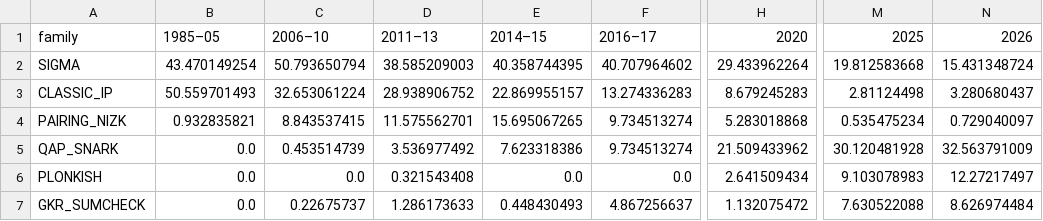
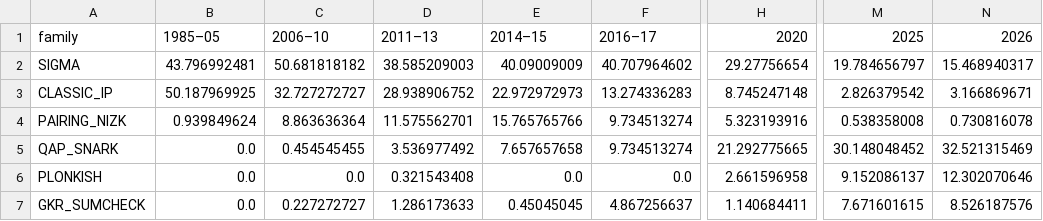
Before and after one commit to datachain-uit/zkp-review-1985-2026, a CSV file: 08_analysis/tier1/t1_family_share_by_period.csv, drawn as a sheet; only a part is shown, gaps mark what is left out; the diff covers the shown part only; the diff names each change by its address in the sheet, - before the commit and + after, or states it on an @@ line.

```diff
--- a/08_analysis/tier1/t1_family_share_by_period.csv
+++ b/08_analysis/tier1/t1_family_share_by_period.csv
-B2: 43.470149254
+B2: 43.796992481
-C2: 50.793650794
+C2: 50.681818182
-E2: 40.358744395
+E2: 40.09009009
-H2: 29.433962264
+H2: 29.27756654
-M2: 19.812583668
+M2: 19.784656797
-N2: 15.431348724
+N2: 15.468940317
-B3: 50.559701493
+B3: 50.187969925
-C3: 32.653061224
+C3: 32.727272727
-E3: 22.869955157
+E3: 22.972972973
-H3: 8.679245283
+H3: 8.745247148
-M3: 2.81124498
+M3: 2.826379542
-N3: 3.280680437
+N3: 3.166869671
-B4: 0.932835821
+B4: 0.939849624
-C4: 8.843537415
+C4: 8.863636364
-E4: 15.695067265
+E4: 15.765765766
-H4: 5.283018868
+H4: 5.323193916
-M4: 0.535475234
+M4: 0.538358008
-N4: 0.729040097
+N4: 0.730816078
-C5: 0.453514739
+C5: 0.454545455
-E5: 7.623318386
+E5: 7.657657658
-H5: 21.509433962
+H5: 21.292775665
-M5: 30.120481928
+M5: 30.148048452
-N5: 32.563791009
+N5: 32.521315469
-H6: 2.641509434
+H6: 2.661596958
-M6: 9.103078983
+M6: 9.152086137
-N6: 12.27217497
+N6: 12.302070646
-C7: 0.22675737
+C7: 0.227272727
-E7: 0.448430493
+E7: 0.45045045
-H7: 1.132075472
+H7: 1.140684411
-M7: 7.630522088
+M7: 7.671601615
-N7: 8.626974484
+N7: 8.526187576
```
Also changed, not shown: 30 edited cells elsewhere in this file, 03_screening/duplicates_post.csv, 08_analysis/rq5/rq5_topic_trends.csv, 21 other files.
